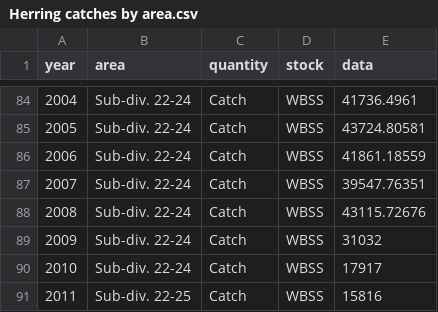
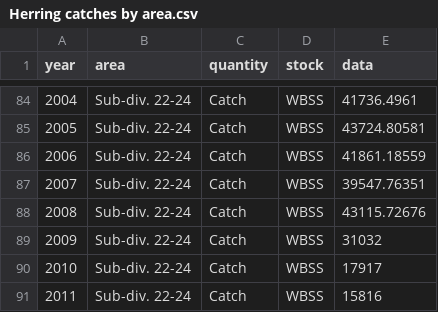
Before and after one commit to IcesHAWG/trunk, a CSV file: WBSS/data/Herring catches by area.csv, drawn as a sheet; only a part is shown, gaps mark what is left out.

Commit message:
Update Herring catches by area.csv

```diff
--- a/WBSS/data/Herring catches by area.csv
+++ b/WBSS/data/Herring catches by area.csv
@@ -90,2 +90,2 @@ year,area,quantity,stock,data
 2010,Sub-div. 22-24,Catch,WBSS,17917
-2011,Sub-div. 22-25,Catch,WBSS,15816
+2011,Sub-div. 22-24,Catch,WBSS,15816
```
